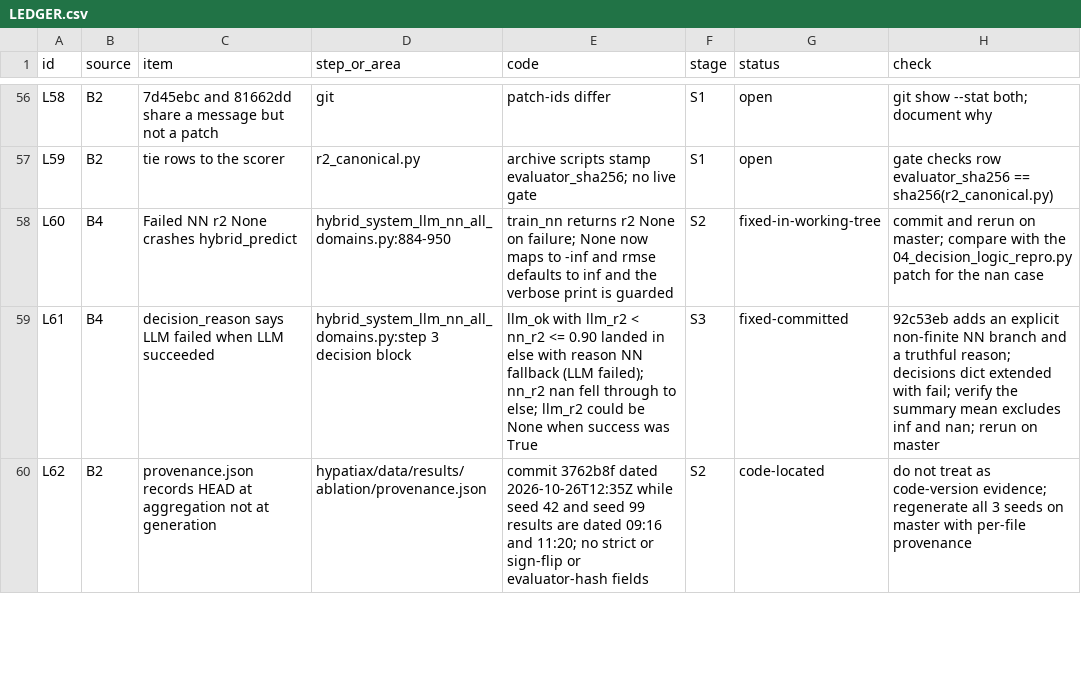
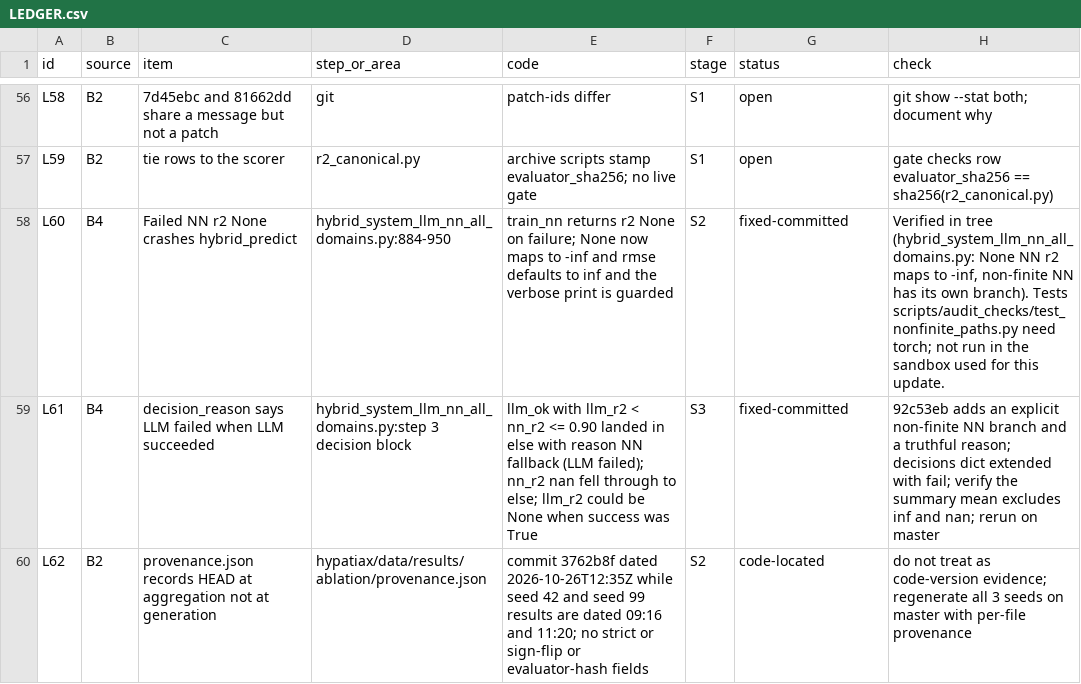
Before and after one commit to sednabcn/LLM-HypatiaX-REPRO, a CSV file: audit/LEDGER.csv, drawn as a sheet; only a part is shown, gaps mark what is left out; the diff covers the shown part only.

Commit message:
audit: close ledger L03/L45/L52/L53/L54/L60/L63/L18/L28
- L45: AST agreement test for the three compute_extrap_r2_far copies
- L03/L52: wire 01_provenance_gate.py into ci_phase2_closure.yml; gate + row-builder tests
- L54: DeFi hybrid no-predictions / non-finite MSE -> None + status, not 0.0; None-safe consumers
- L18/L28: instability step deferred in full runs (RUN_DEFERRED=1 or --step to override)
- L53: exclusion decision + manuscript notes; ledger statuses updated

```diff
--- a/audit/LEDGER.csv
+++ b/audit/LEDGER.csv
@@ -57,3 +57,3 @@ L58,B2,7d45ebc and 81662dd share a message but not a patch,git,patch-ids differ,
 L59,B2,tie rows to the scorer,r2_canonical.py,archive scripts stamp evaluator_sha256; no live gate,S1,open,gate checks row evaluator_sha256 == sha256(r2_canonical.py)
-L60,B4,Failed NN r2 None crashes hybrid_predict,hybrid_system_llm_nn_all_domains.py:884-950,train_nn returns r2 None on failure; None now maps to -inf and rmse defaults to inf and the verbose print is guarded,S2,fixed-in-working-tree,commit and rerun on master; compare with the 04_decision_logic_repro.py patch for the nan case
+L60,B4,Failed NN r2 None crashes hybrid_predict,hybrid_system_llm_nn_all_domains.py:884-950,train_nn returns r2 None on failure; None now maps to -inf and rmse defaults to inf and the verbose print is guarded,S2,fixed-committed,"Verified in tree (hybrid_system_llm_nn_all_domains.py: None NN r2 maps to -inf, non-finite NN has its own branch). Tests scripts/audit_checks/test_nonfinite_paths.py need torch; not run in the sandbox used for this update."
 L61,B4,decision_reason says LLM failed when LLM succeeded,hybrid_system_llm_nn_all_domains.py:step 3 decision block,llm_ok with llm_r2 < nn_r2 <= 0.90 landed in else with reason NN fallback (LLM failed); nn_r2 nan fell through to else; llm_r2 could be None when success was True,S3,fixed-committed,92c53eb adds an explicit non-finite NN branch and a truthful reason; decisions dict extended with fail; verify the summary mean excludes inf and nan; rerun on master
```
Also changed, not shown: 16 edited cells elsewhere in this file, 10 other files.
